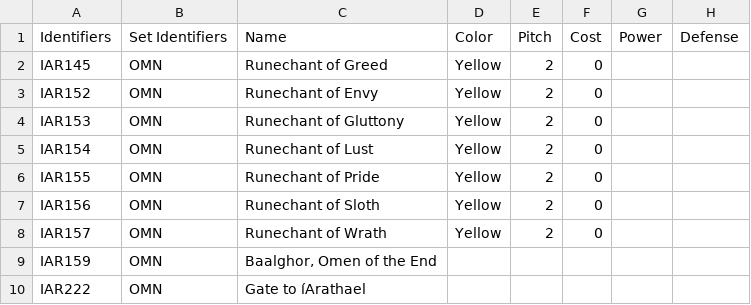
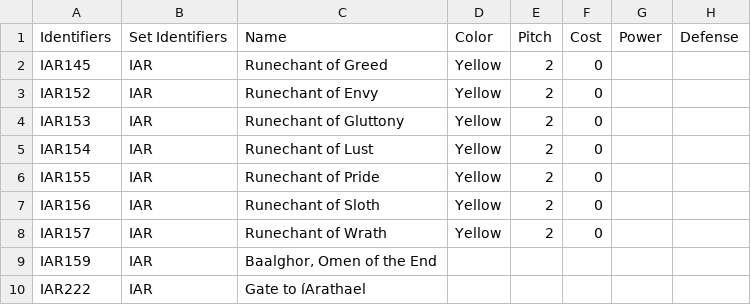
Before and after one commit to fabrary/cards, a CSV file: packages/cards/scripts/Spoiled/Flesh and Blood Spoiler Card Data - IAR.csv, drawn as a sheet; only a part is shown; the diff names each change by its address in the sheet, - before the commit and + after, or states it on an @@ line.

Commit message:
fix set for iar cards

```diff
--- a/packages/cards/scripts/Spoiled/Flesh and Blood Spoiler Card Data - IAR.csv
+++ b/packages/cards/scripts/Spoiled/Flesh and Blood Spoiler Card Data - IAR.csv
-B2:B10: OMN
+B2:B10: IAR
```
Also changed, not shown: 5 other files.
